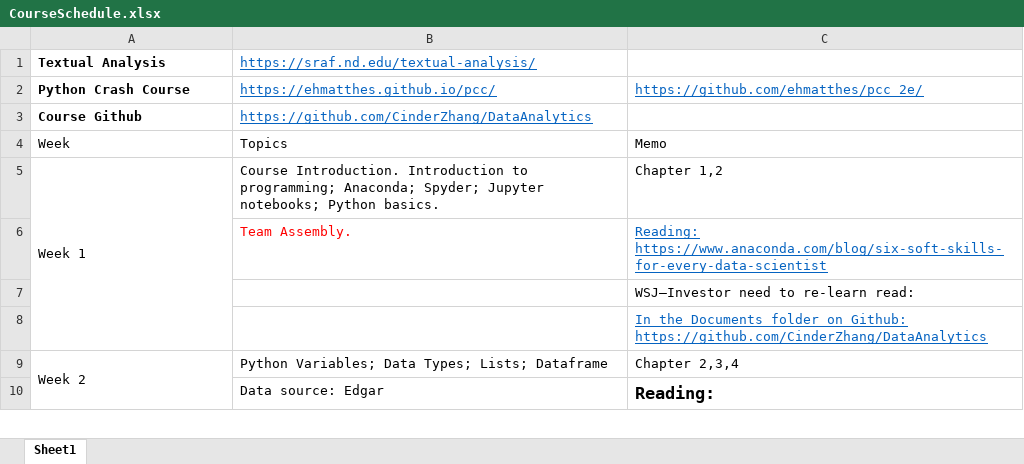
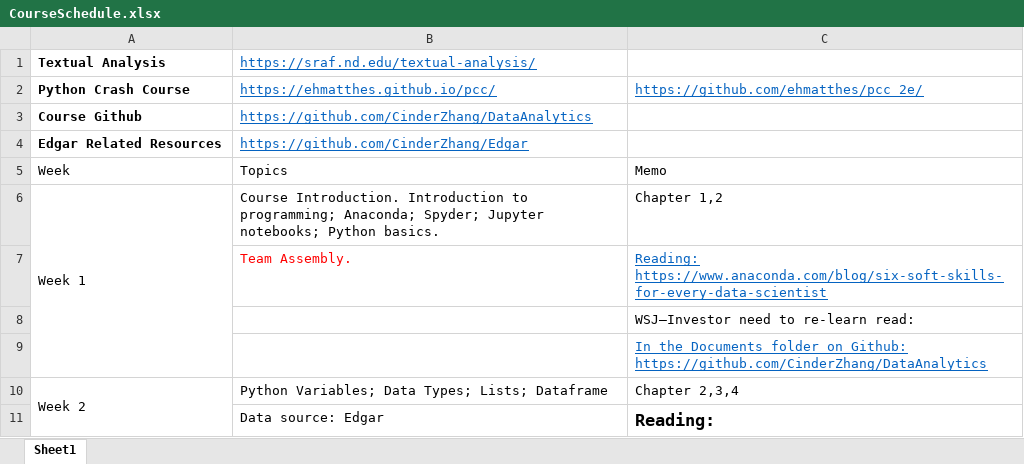
Before and after one commit to CinderZhang/DataAnalytics, an Excel workbook: CourseSchedule.xlsx, sheet Sheet1, drawn as a sheet; only a part is shown; values as stored, in another font and other column widths than the file's, no borders; the diff names each change by its address in the sheet, - before the commit and + after, or states it on an @@ line.

Commit message:
Update CourseSchedule.xlsx
Add https://github.com/CinderZhang/Edgar

```diff
--- a/CourseSchedule.xlsx (sheet Sheet1)
+++ b/CourseSchedule.xlsx (sheet Sheet1)
+row 4: Edgar Related Resources | https://github.com/CinderZhang/Edgar
```
